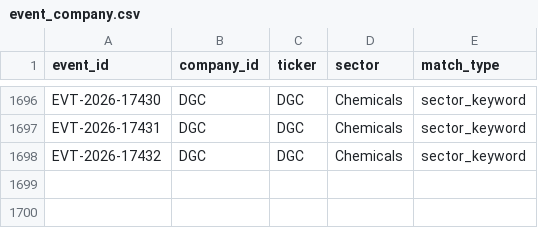
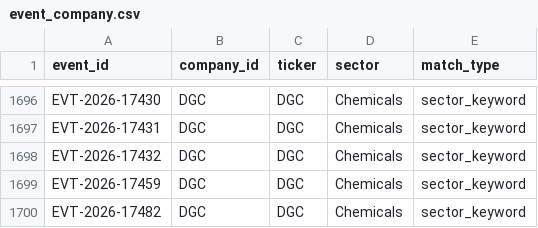
Before and after one commit to huyennguyenthai2409-arch/us-trade-monitor, a CSV file: data/event_company.csv, drawn as a sheet; only a part is shown, gaps mark what is left out; the diff names each change by its address in the sheet, - before the commit and + after, or states it on an @@ line.

```diff
--- a/data/event_company.csv
+++ b/data/event_company.csv
+row 1699: EVT-2026-17459 | DGC | DGC | Chemicals | sector_keyword
+row 1700: EVT-2026-17482 | DGC | DGC | Chemicals | sector_keyword
```
Also changed, not shown: 8 other files.
